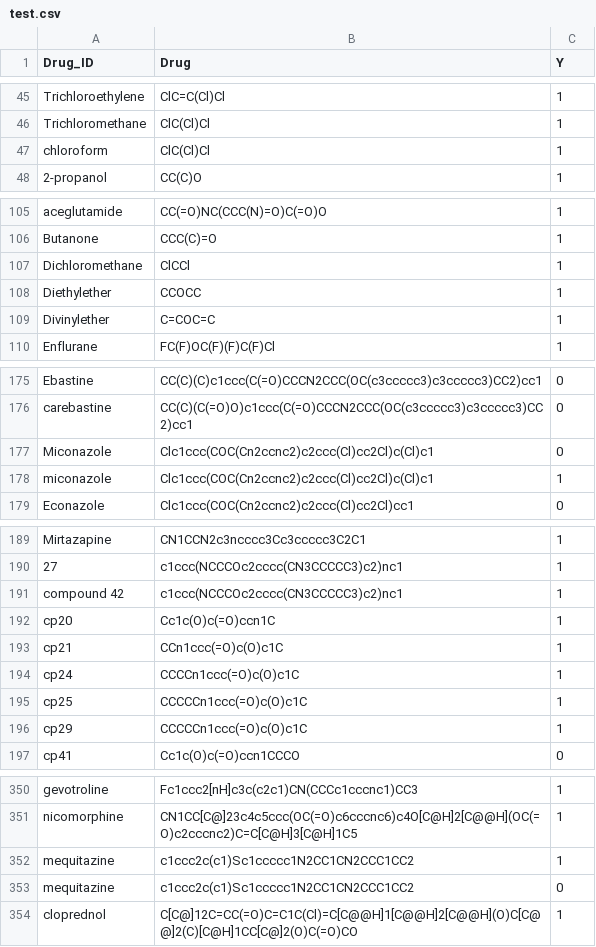
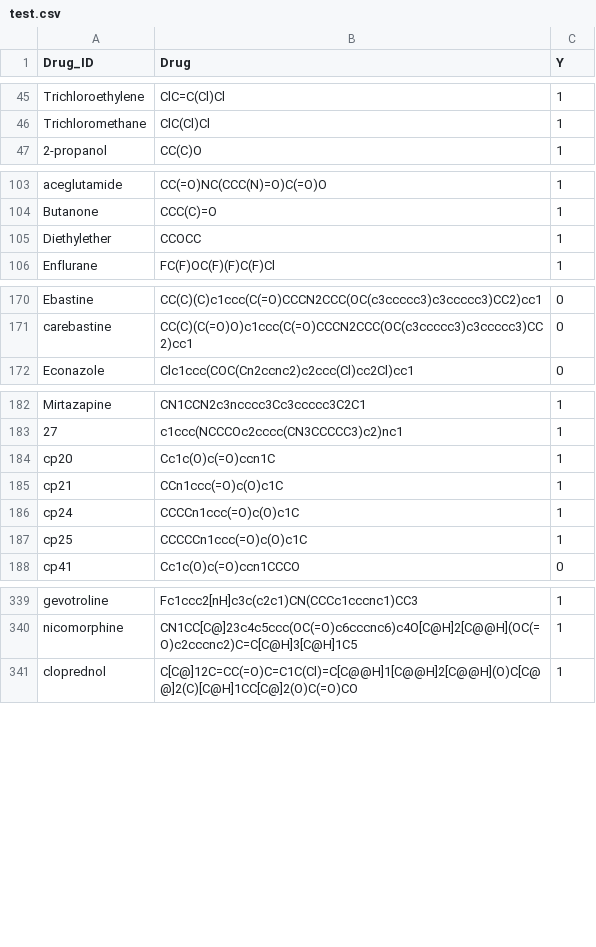
Before and after one commit to jiosephlee/OpenRLHF-Tools, a CSV file: data/tdc/deduplicated_canonicalized/BBB_Martins/test.csv, drawn as a sheet; only a part is shown, gaps mark what is left out; the diff covers the shown part only; the diff names each change by its address in the sheet, - before the commit and + after, or states it on an @@ line.

```diff
--- a/data/tdc/deduplicated_canonicalized/BBB_Martins/test.csv
+++ b/data/tdc/deduplicated_canonicalized/BBB_Martins/test.csv
-row 47: chloroform | ClC(Cl)Cl | 1
-row 107: Dichloromethane | ClCCl | 1
-row 109: Divinylether | C=COC=C | 1
-row 177: Miconazole | Clc1ccc(COC(Cn2ccnc2)c2ccc(Cl)cc2Cl)c(Cl)c1 | 0
-row 178: miconazole | Clc1ccc(COC(Cn2ccnc2)c2ccc(Cl)cc2Cl)c(Cl)c1 | 1
-row 191: compound 42 | c1ccc(NCCCOc2cccc(CN3CCCCC3)c2)nc1 | 1
-row 196: cp29 | CCCCCn1ccc(=O)c(O)c1C | 1
-row 352: mequitazine | c1ccc2c(c1)Sc1ccccc1N2CC1CN2CCC1CC2 | 1
-row 353: mequitazine | c1ccc2c(c1)Sc1ccccc1N2CC1CN2CCC1CC2 | 0
```
Also changed, not shown: 5 removed rows elsewhere in this file, data/tdc/deduplicated_canonicalized/AMES/val.csv, data/tdc/deduplicated_canonicalized/BBB_Martins/val.csv, 42 other files.
